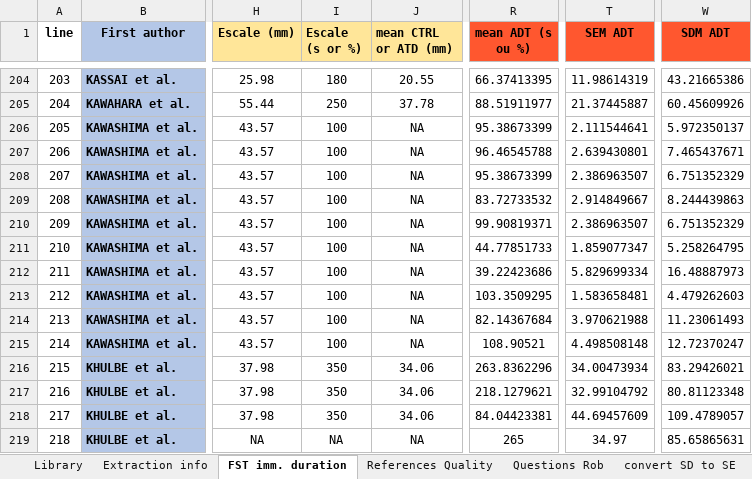
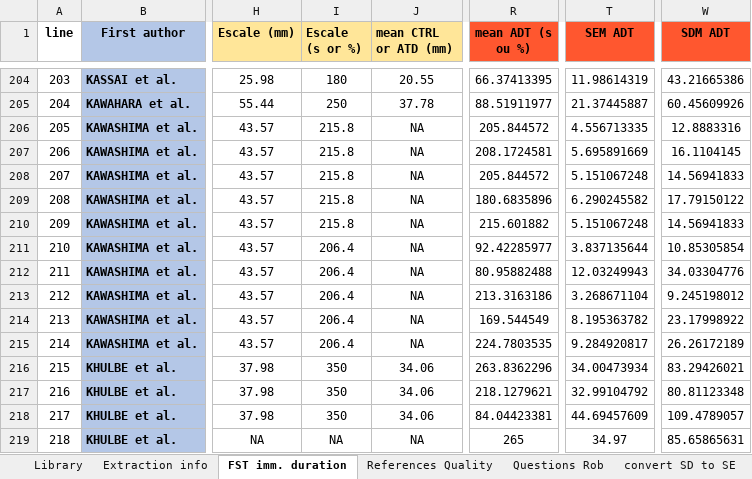
Before and after one commit to tamimart/DissAnalysis, an Excel workbook: data/DataExtraction_RsGeral_sorteioI.xlsx, sheet FST imm. duration, drawn as a sheet; only a part is shown, gaps mark what is left out; values as stored, in another font and other column widths than the file's, no borders; conditional formats not drawn; the diff names each change by its address in the sheet, - before the commit and + after, or states it on an @@ line.

```diff
--- a/data/DataExtraction_RsGeral_sorteioI.xlsx (sheet FST imm. duration)
+++ b/data/DataExtraction_RsGeral_sorteioI.xlsx (sheet FST imm. duration)
-I206:I210 (Escale (s or %)): 100
+I206:I210 (Escale (s or %)): 215.8
-R206 (mean ADT (s ou %)): 95.38673399
+R206 (mean ADT (s ou %)): 205.844572
-T206 (SEM ADT): 2.111544641
+T206 (SEM ADT): 4.556713335
-W206 (SDM ADT): 5.972350137
+W206 (SDM ADT): 12.8883316
-R207 (mean ADT (s ou %)): 96.46545788
+R207 (mean ADT (s ou %)): 208.1724581
-T207 (SEM ADT): 2.639430801
+T207 (SEM ADT): 5.695891669
-W207 (SDM ADT): 7.465437671
+W207 (SDM ADT): 16.1104145
-R208 (mean ADT (s ou %)): 95.38673399
+R208 (mean ADT (s ou %)): 205.844572
-T208 (SEM ADT): 2.386963507
+T208 (SEM ADT): 5.151067248
-W208 (SDM ADT): 6.751352329
+W208 (SDM ADT): 14.56941833
-R209 (mean ADT (s ou %)): 83.72733532
+R209 (mean ADT (s ou %)): 180.6835896
-T209 (SEM ADT): 2.914849667
+T209 (SEM ADT): 6.290245582
-W209 (SDM ADT): 8.244439863
+W209 (SDM ADT): 17.79150122
-R210 (mean ADT (s ou %)): 99.90819371
+R210 (mean ADT (s ou %)): 215.601882
-T210 (SEM ADT): 2.386963507
+T210 (SEM ADT): 5.151067248
-W210 (SDM ADT): 6.751352329
+W210 (SDM ADT): 14.56941833
-I211:I215 (Escale (s or %)): 100
+I211:I215 (Escale (s or %)): 206.4
-R211 (mean ADT (s ou %)): 44.77851733
+R211 (mean ADT (s ou %)): 92.42285977
-T211 (SEM ADT): 1.859077347
+T211 (SEM ADT): 3.837135644
-W211 (SDM ADT): 5.258264795
+W211 (SDM ADT): 10.85305854
-R212 (mean ADT (s ou %)): 39.22423686
+R212 (mean ADT (s ou %)): 80.95882488
-T212 (SEM ADT): 5.829699334
+T212 (SEM ADT): 12.03249943
-W212 (SDM ADT): 16.48887973
+W212 (SDM ADT): 34.03304776
-R213 (mean ADT (s ou %)): 103.3509295
+R213 (mean ADT (s ou %)): 213.3163186
-T213 (SEM ADT): 1.583658481
+T213 (SEM ADT): 3.268671104
-W213 (SDM ADT): 4.479262603
+W213 (SDM ADT): 9.245198012
-R214 (mean ADT (s ou %)): 82.14367684
+R214 (mean ADT (s ou %)): 169.544549
-T214 (SEM ADT): 3.970621988
+T214 (SEM ADT): 8.195363782
-W214 (SDM ADT): 11.23061493
+W214 (SDM ADT): 23.17998922
-R215 (mean ADT (s ou %)): 108.90521
+R215 (mean ADT (s ou %)): 224.7803535
-T215 (SEM ADT): 4.498508148
+T215 (SEM ADT): 9.284920817
-W215 (SDM ADT): 12.72370247
+W215 (SDM ADT): 26.26172189
```
Also changed, not shown: sheet Extraction info, data/Data_200FST.xlsx, data/leave1.xlsx, 3 other files.
